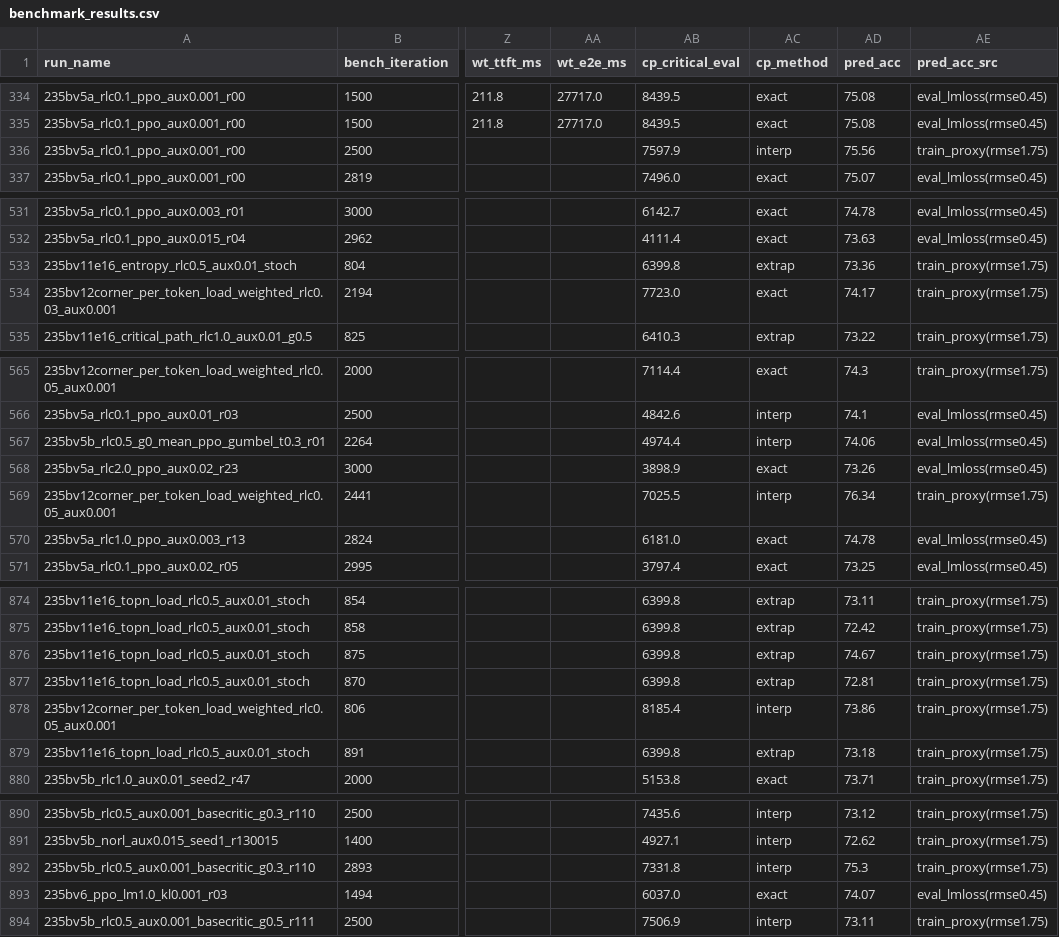
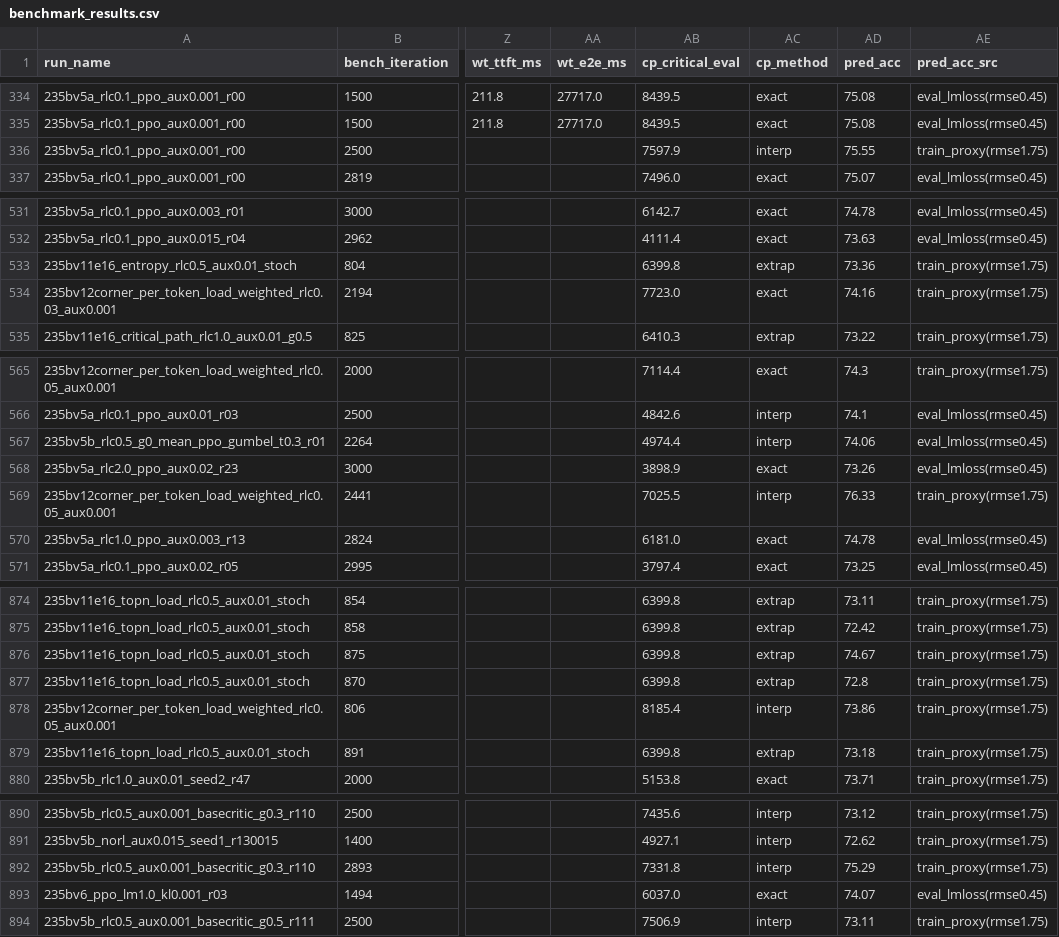
Before and after one commit to jondebug/Pai-Megatron-Patch, a CSV file: examples/qwen3/benchmarks/benchmark_results.csv, drawn as a sheet; only a part is shown, gaps mark what is left out; the diff covers the shown part only; the diff names each change by its address in the sheet, - before the commit and + after, or states it on an @@ line.

```diff
--- a/examples/qwen3/benchmarks/benchmark_results.csv
+++ b/examples/qwen3/benchmarks/benchmark_results.csv
-AD336 (pred_acc): 75.56
+AD336 (pred_acc): 75.55
-AD534 (pred_acc): 74.17
+AD534 (pred_acc): 74.16
-AD569 (pred_acc): 76.34
+AD569 (pred_acc): 76.33
-AD877 (pred_acc): 72.81
+AD877 (pred_acc): 72.8
-AD892 (pred_acc): 75.3
+AD892 (pred_acc): 75.29
```
Also changed, not shown: 1 added row and 14 edited cells elsewhere in this file.
